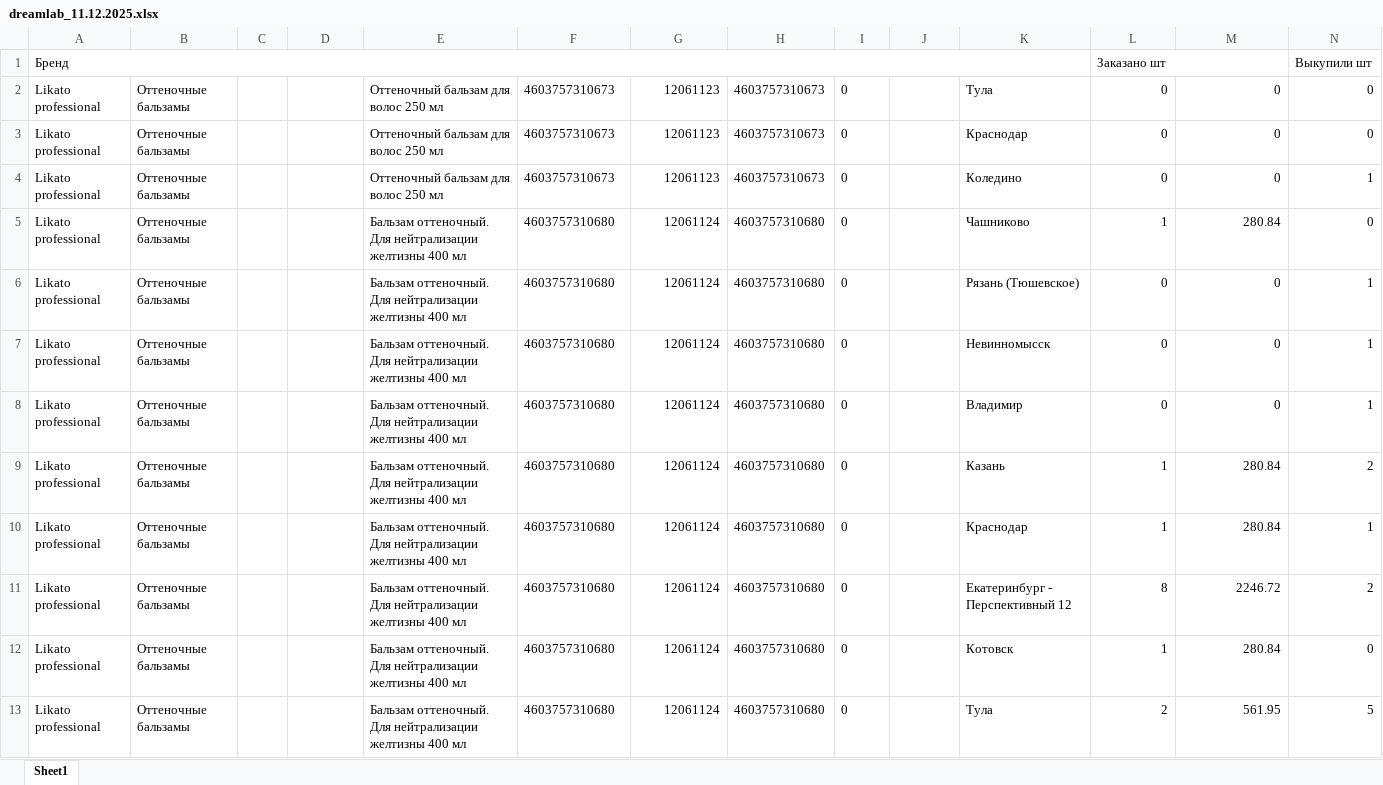
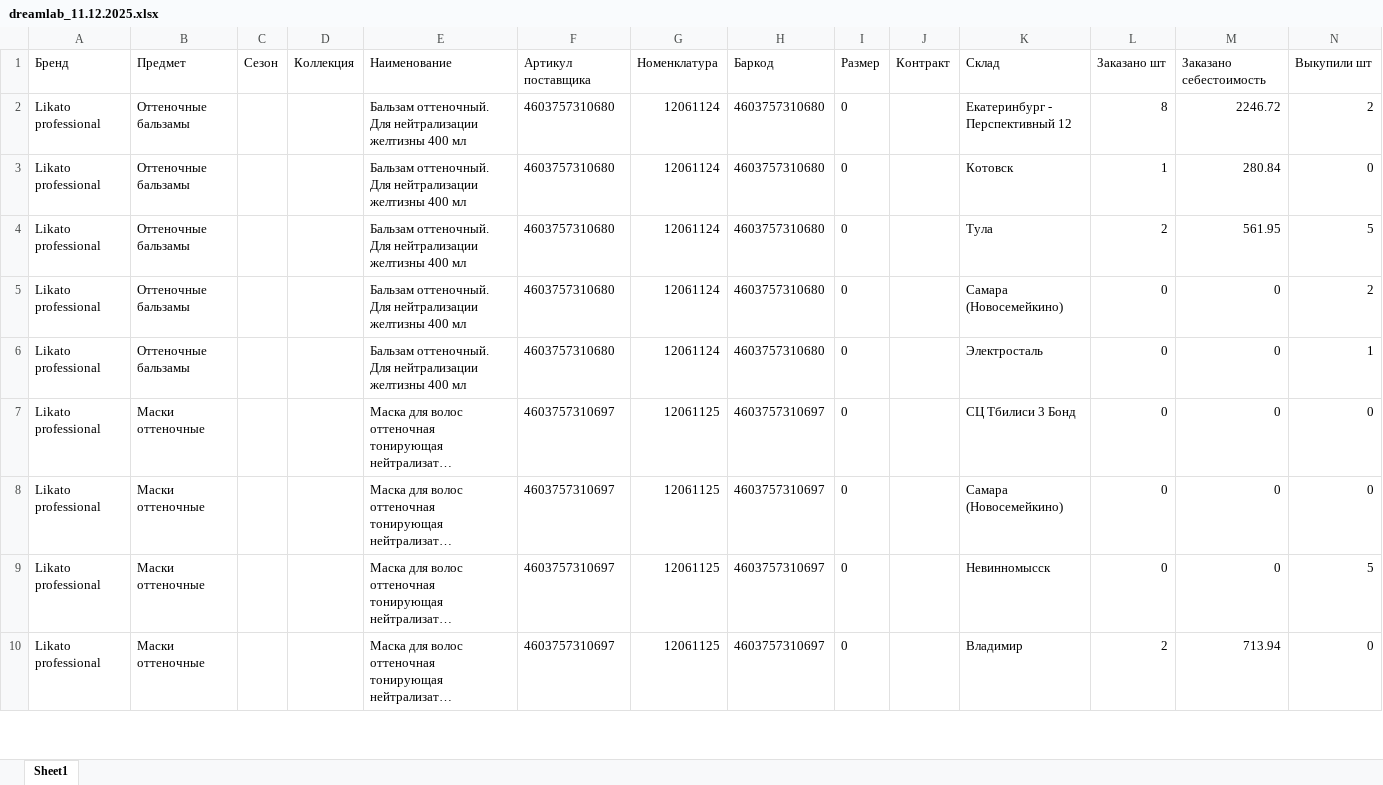
Before and after one commit to EvgeniyRibakov/WBagentforDasha, an Excel workbook: data/11.12.2025/dreamlab_11.12.2025.xlsx, sheet Sheet1, drawn as a sheet; only a part is shown; the shorter side is filled out with more unchanged rows; long unchanged cells end in …; values as stored, in another font and other column widths than the file's, no borders; removed rows and columns are numbered as before the commit, all else as after; rows hold the shown columns only; the diff names each change by its address in the sheet, - before the commit and + after, or states it on an @@ line.

```diff
--- a/data/11.12.2025/dreamlab_11.12.2025.xlsx (sheet Sheet1)
+++ b/data/11.12.2025/dreamlab_11.12.2025.xlsx (sheet Sheet1)
-row 1: Бренд |  |  |  |  |  |  |  |  |  |  | Заказано шт |  | Выкупили шт
-row 2: Likato professional | Оттеночные бальзамы |  |  | Оттеночный бальзам для волос 250 мл | 4603757310673 | 12061123 | 4603757310673 | 0 |  | Тула | 0 | 0 | 0
-row 3: Likato professional | Оттеночные бальзамы |  |  | Оттеночный бальзам для волос 250 мл | 4603757310673 | 12061123 | 4603757310673 | 0 |  | Краснодар | 0 | 0 | 0
-row 4: Likato professional | Оттеночные бальзамы |  |  | Оттеночный бальзам для волос 250 мл | 4603757310673 | 12061123 | 4603757310673 | 0 |  | Коледино | 0 | 0 | 1
-row 5: Likato professional | Оттеночные бальзамы |  |  | Бальзам оттеночный. Для нейтрализации желтизны 400 мл | 4603757310680 | 12061124 | 4603757310680 | 0 |  | Чашниково | 1 | 280.84 | 0
-row 6: Likato professional | Оттеночные бальзамы |  |  | Бальзам оттеночный. Для нейтрализации желтизны 400 мл | 4603757310680 | 12061124 | 4603757310680 | 0 |  | Рязань (Тюшевское) | 0 | 0 | 1
-row 7: Likato professional | Оттеночные бальзамы |  |  | Бальзам оттеночный. Для нейтрализации желтизны 400 мл | 4603757310680 | 12061124 | 4603757310680 | 0 |  | Невинномысск | 0 | 0 | 1
-row 8: Likato professional | Оттеночные бальзамы |  |  | Бальзам оттеночный. Для нейтрализации желтизны 400 мл | 4603757310680 | 12061124 | 4603757310680 | 0 |  | Владимир | 0 | 0 | 1
-row 9: Likato professional | Оттеночные бальзамы |  |  | Бальзам оттеночный. Для нейтрализации желтизны 400 мл | 4603757310680 | 12061124 | 4603757310680 | 0 |  | Казань | 1 | 280.84 | 2
-row 10: Likato professional | Оттеночные бальзамы |  |  | Бальзам оттеночный. Для нейтрализации желтизны 400 мл | 4603757310680 | 12061124 | 4603757310680 | 0 |  | Краснодар | 1 | 280.84 | 1
+row 1: Бренд | Предмет | Сезон | Коллекция | Наименование | Артикул поставщика | Номенклатура | Баркод | Размер | Контракт | Склад | Заказано шт | Заказано себестоимость | Выкупили шт
```
Also changed, not shown: data/11.12.2025/beautylab_11.12.2025.xlsx, data/11.12.2025/cosmo_11.12.2025.xlsx, 9 other files.
